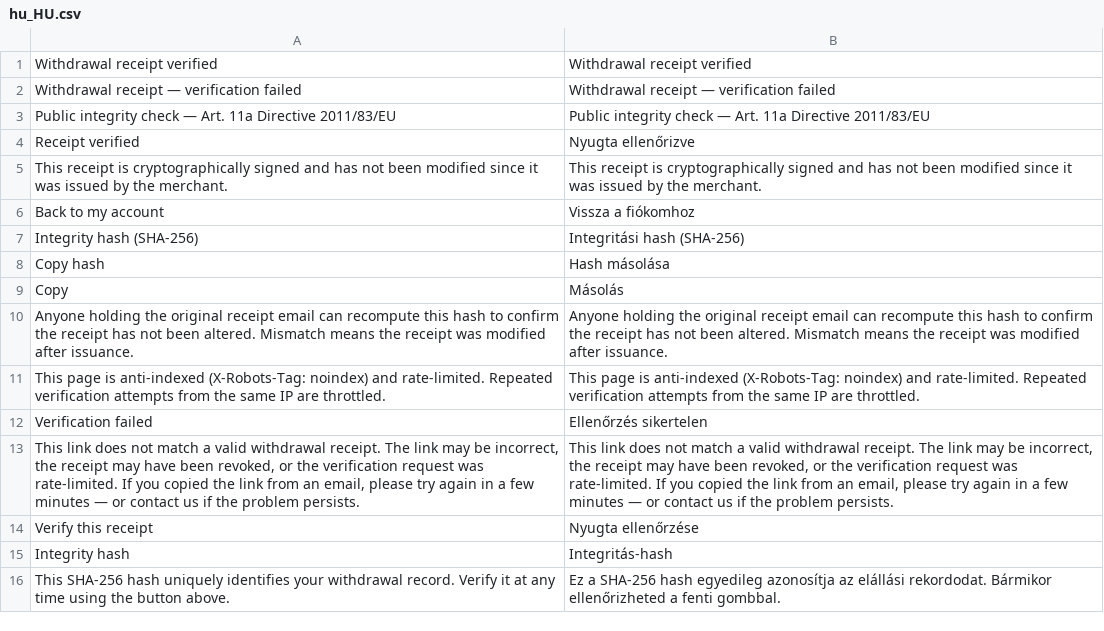
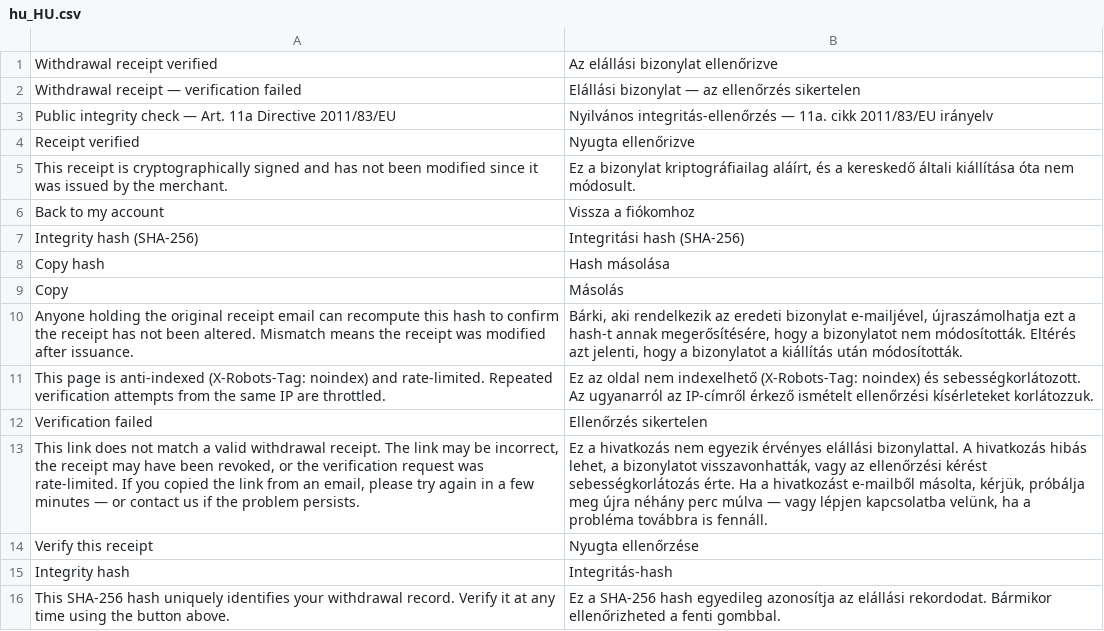
Before and after one commit to rebimol/module-eu-withdrawal-receipt-verify, a CSV file: i18n/hu_HU.csv, drawn as a sheet.

```diff
--- a/i18n/hu_HU.csv
+++ b/i18n/hu_HU.csv
@@ -1,6 +1,6 @@
-"Withdrawal receipt verified","Withdrawal receipt verified"
-"Withdrawal receipt — verification failed","Withdrawal receipt — verification failed"
-"Public integrity check — Art. 11a Directive 2011/83/EU","Public integrity check — Art. 11a Directive 2011/83/EU"
+"Withdrawal receipt verified","Az elállási bizonylat ellenőrizve"
+"Withdrawal receipt — verification failed","Elállási bizonylat — az ellenőrzés sikertelen"
+"Public integrity check — Art. 11a Directive 2011/83/EU","Nyilvános integritás-ellenőrzés — 11a. cikk 2011/83/EU irányelv"
 "Receipt verified","Nyugta ellenőrizve"
-"This receipt is cryptographically signed and has not been modified since it was issued by the merchant.","This receipt is cryptographically signed and has not been modified since it was issued by the merchant."
+"This receipt is cryptographically signed and has not been modified since it was issued by the merchant.","Ez a bizonylat kriptográfiailag aláírt, és a kereskedő általi kiállítása óta nem módosult."
 "Back to my account","Vissza a fiókomhoz"
@@ -9,6 +9,6 @@
 "Copy","Másolás"
-"Anyone holding the original receipt email can recompute this hash to confirm the receipt has not been altered. Mismatch means the receipt was modified after issuance.","Anyone holding the original receipt email can recompute this hash to confirm the receipt has not been altered. Mismatch means the receipt was modified after issuance."
-"This page is anti-indexed (X-Robots-Tag: noindex) and rate-limited. Repeated verification attempts from the same IP are throttled.","This page is anti-indexed (X-Robots-Tag: noindex) and rate-limited. Repeated verification attempts from the same IP are throttled."
+"Anyone holding the original receipt email can recompute this hash to confirm the receipt has not been altered. Mismatch means the receipt was modified after issuance.","Bárki, aki rendelkezik az eredeti bizonylat e-mailjével, újraszámolhatja ezt a hash-t annak megerősítésére, hogy a bizonylatot nem módosították. Eltérés azt jelenti, hogy a bizonylatot a kiállítás után módosították."
+"This page is anti-indexed (X-Robots-Tag: noindex) and rate-limited. Repeated verification attempts from the same IP are throttled.","Ez az oldal nem indexelhető (X-Robots-Tag: noindex) és sebességkorlátozott. Az ugyanarról az IP-címről érkező ismételt ellenőrzési kísérleteket korlátozzuk."
 "Verification failed","Ellenőrzés sikertelen"
-"This link does not match a valid withdrawal receipt. The link may be incorrect, the receipt may have been revoked, or the verification request was rate-limited. If you copied the link from an email, please try again in a few minutes — or contact us if the problem persists.","This link does not match a valid withdrawal receipt. The link may be incorrect, the receipt may have been revoked, or the verification request was rate-limited. If you copied the link from an email, please try again in a few minutes — or contact us if the problem persists."
+"This link does not match a valid withdrawal receipt. The link may be incorrect, the receipt may have been revoked, or the verification request was rate-limited. If you copied the link from an email, please try again in a few minutes — or contact us if the problem persists.","Ez a hivatkozás nem egyezik érvényes elállási bizonylattal. A hivatkozás hibás lehet, a bizonylatot visszavonhatták, vagy az ellenőrzési kérést sebességkorlátozás érte. Ha a hivatkozást e-mailből másolta, kérjük, próbálja meg újra néhány perc múlva — vagy lépjen kapcsolatba velünk, ha a probléma továbbra is fennáll."
 "Verify this receipt","Nyugta ellenőrzése"
```
Also changed, not shown: i18n/bg_BG.csv, i18n/el_GR.csv, 18 other files.
